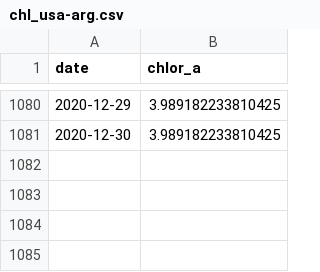
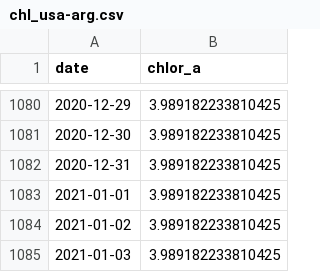
Before and after one commit to marinebon/p2p, a CSV file: data/chl/chl_usa-arg.csv, drawn as a sheet; only a part is shown, gaps mark what is left out.

```diff
--- a/data/chl/chl_usa-arg.csv
+++ b/data/chl/chl_usa-arg.csv
@@ -1081 +1081,5 @@ date,chlor_a
 2020-12-30,3.989182233810425
+2020-12-31,3.989182233810425
+2021-01-01,3.989182233810425
+2021-01-02,3.989182233810425
+2021-01-03,3.989182233810425
```
Also changed, not shown: data/chl/chl_usa-alc.csv, 10 other files.
